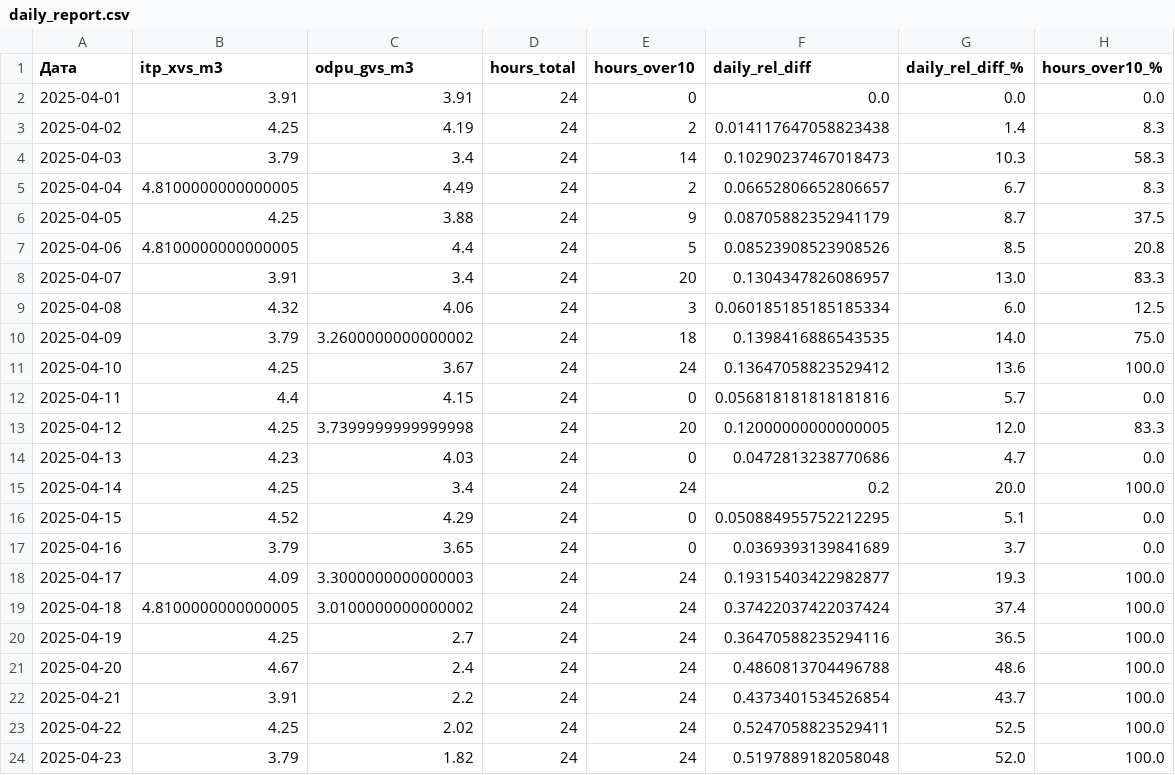
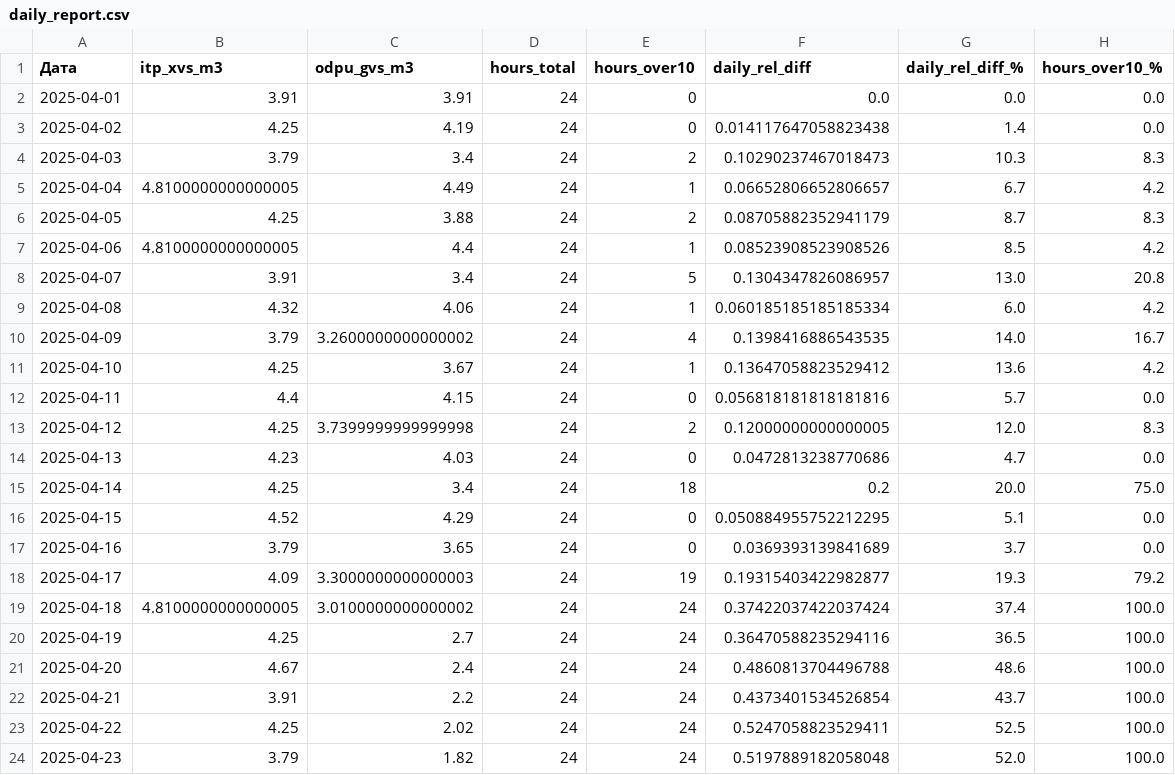
Before and after one commit to RuslanLat/lift, a CSV file: output/daily_report.csv, drawn as a sheet; only a part is shown.

```diff
--- a/output/daily_report.csv
+++ b/output/daily_report.csv
@@ -2,18 +2,18 @@
 2025-04-01,3.91,3.91,24,0,0.0,0.0,0.0
-2025-04-02,4.25,4.19,24,2,0.014117647058823438,1.4,8.3
-2025-04-03,3.79,3.4,24,14,0.10290237467018473,10.3,58.3
-2025-04-04,4.8100000000000005,4.49,24,2,0.06652806652806657,6.7,8.3
-2025-04-05,4.25,3.88,24,9,0.08705882352941179,8.7,37.5
-2025-04-06,4.8100000000000005,4.4,24,5,0.08523908523908526,8.5,20.8
-2025-04-07,3.91,3.4,24,20,0.1304347826086957,13.0,83.3
-2025-04-08,4.32,4.06,24,3,0.060185185185185334,6.0,12.5
-2025-04-09,3.79,3.2600000000000002,24,18,0.1398416886543535,14.0,75.0
-2025-04-10,4.25,3.67,24,24,0.13647058823529412,13.6,100.0
+2025-04-02,4.25,4.19,24,0,0.014117647058823438,1.4,0.0
+2025-04-03,3.79,3.4,24,2,0.10290237467018473,10.3,8.3
+2025-04-04,4.8100000000000005,4.49,24,1,0.06652806652806657,6.7,4.2
+2025-04-05,4.25,3.88,24,2,0.08705882352941179,8.7,8.3
+2025-04-06,4.8100000000000005,4.4,24,1,0.08523908523908526,8.5,4.2
+2025-04-07,3.91,3.4,24,5,0.1304347826086957,13.0,20.8
+2025-04-08,4.32,4.06,24,1,0.060185185185185334,6.0,4.2
+2025-04-09,3.79,3.2600000000000002,24,4,0.1398416886543535,14.0,16.7
+2025-04-10,4.25,3.67,24,1,0.13647058823529412,13.6,4.2
 2025-04-11,4.4,4.15,24,0,0.056818181818181816,5.7,0.0
-2025-04-12,4.25,3.7399999999999998,24,20,0.12000000000000005,12.0,83.3
+2025-04-12,4.25,3.7399999999999998,24,2,0.12000000000000005,12.0,8.3
 2025-04-13,4.23,4.03,24,0,0.0472813238770686,4.7,0.0
-2025-04-14,4.25,3.4,24,24,0.2,20.0,100.0
+2025-04-14,4.25,3.4,24,18,0.2,20.0,75.0
 2025-04-15,4.52,4.29,24,0,0.050884955752212295,5.1,0.0
 2025-04-16,3.79,3.65,24,0,0.0369393139841689,3.7,0.0
-2025-04-17,4.09,3.3000000000000003,24,24,0.19315403422982877,19.3,100.0
+2025-04-17,4.09,3.3000000000000003,24,19,0.19315403422982877,19.3,79.2
 2025-04-18,4.8100000000000005,3.0100000000000002,24,24,0.37422037422037424,37.4,100.0
```
Also changed, not shown: 6 other files.
